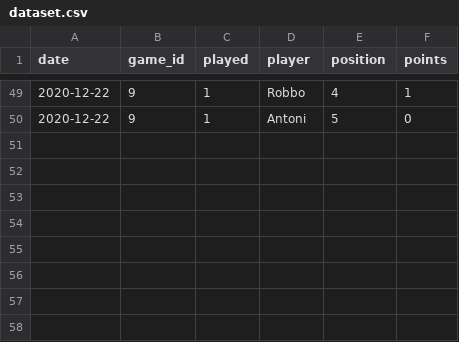
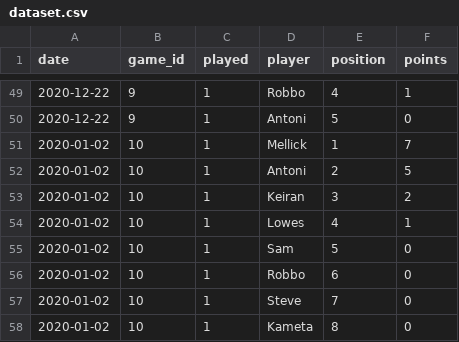
Before and after one commit to dietofworms/poker, a CSV file: dataset.csv, drawn as a sheet; only a part is shown, gaps mark what is left out.

```diff
--- a/dataset.csv
+++ b/dataset.csv
@@ -50 +50,9 @@
 2020-12-22,9,1,Antoni,5,0
+2020-01-02,10,1,Mellick,1,7
+2020-01-02,10,1,Antoni,2,5
+2020-01-02,10,1,Keiran,3,2
+2020-01-02,10,1,Lowes,4,1
+2020-01-02,10,1,Sam,5,0
+2020-01-02,10,1,Robbo,6,0
+2020-01-02,10,1,Steve,7,0
+2020-01-02,10,1,Kameta,8,0
```
Also changed, not shown: 2 other files.
